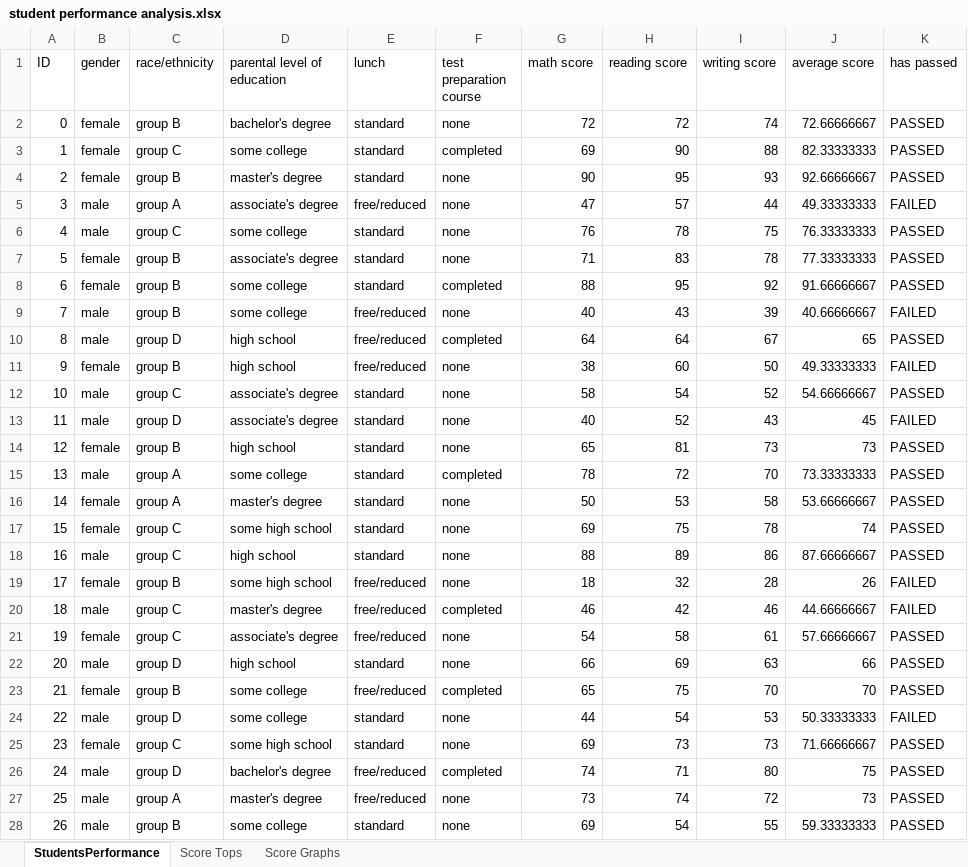
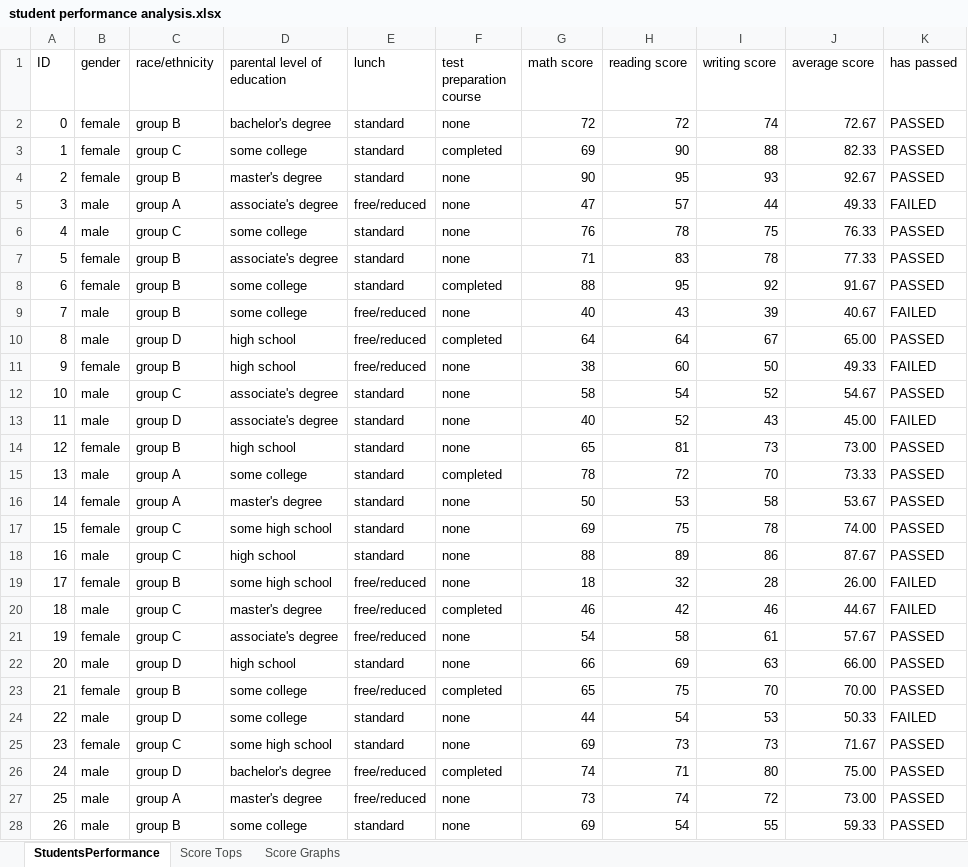
Before and after one commit to Danix43/Student-Performace-Analysis, an Excel workbook: student performance analysis.xlsx, sheet StudentsPerformance, drawn as a sheet; only a part is shown; values as stored, in another font and other column widths than the file's, no borders; table styles not drawn; the diff covers the shown part only; the diff names each change by its address in the sheet, - before the commit and + after, or states it on an @@ line.

```diff
--- a/student performance analysis.xlsx (sheet StudentsPerformance)
+++ b/student performance analysis.xlsx (sheet StudentsPerformance)
-J2 (average score): 72.66666667
+J2 (average score): 72.67
-J3 (average score): 82.33333333
+J3 (average score): 82.33
-J4 (average score): 92.66666667
+J4 (average score): 92.67
-J5 (average score): 49.33333333
+J5 (average score): 49.33
-J6 (average score): 76.33333333
+J6 (average score): 76.33
-J7 (average score): 77.33333333
+J7 (average score): 77.33
-J8 (average score): 91.66666667
+J8 (average score): 91.67
-J9 (average score): 40.66666667
+J9 (average score): 40.67
-J10 (average score): 65
+J10 (average score): 65.00
-J11 (average score): 49.33333333
+J11 (average score): 49.33
-J12 (average score): 54.66666667
+J12 (average score): 54.67
-J13 (average score): 45
+J13 (average score): 45.00
-J14 (average score): 73
+J14 (average score): 73.00
-J15 (average score): 73.33333333
+J15 (average score): 73.33
-J16 (average score): 53.66666667
+J16 (average score): 53.67
-J17 (average score): 74
+J17 (average score): 74.00
-J18 (average score): 87.66666667
+J18 (average score): 87.67
-J19 (average score): 26
+J19 (average score): 26.00
-J20 (average score): 44.66666667
+J20 (average score): 44.67
-J21 (average score): 57.66666667
+J21 (average score): 57.67
-J22 (average score): 66
+J22 (average score): 66.00
-J23 (average score): 70
+J23 (average score): 70.00
-J24 (average score): 50.33333333
+J24 (average score): 50.33
-J25 (average score): 71.66666667
+J25 (average score): 71.67
-J26 (average score): 75
+J26 (average score): 75.00
-J27 (average score): 73
+J27 (average score): 73.00
-J28 (average score): 59.33333333
+J28 (average score): 59.33
```
Also changed, not shown: 973 edited cells elsewhere in this sheet, sheet Score Graphs, charts or pictures, 1 other file.
